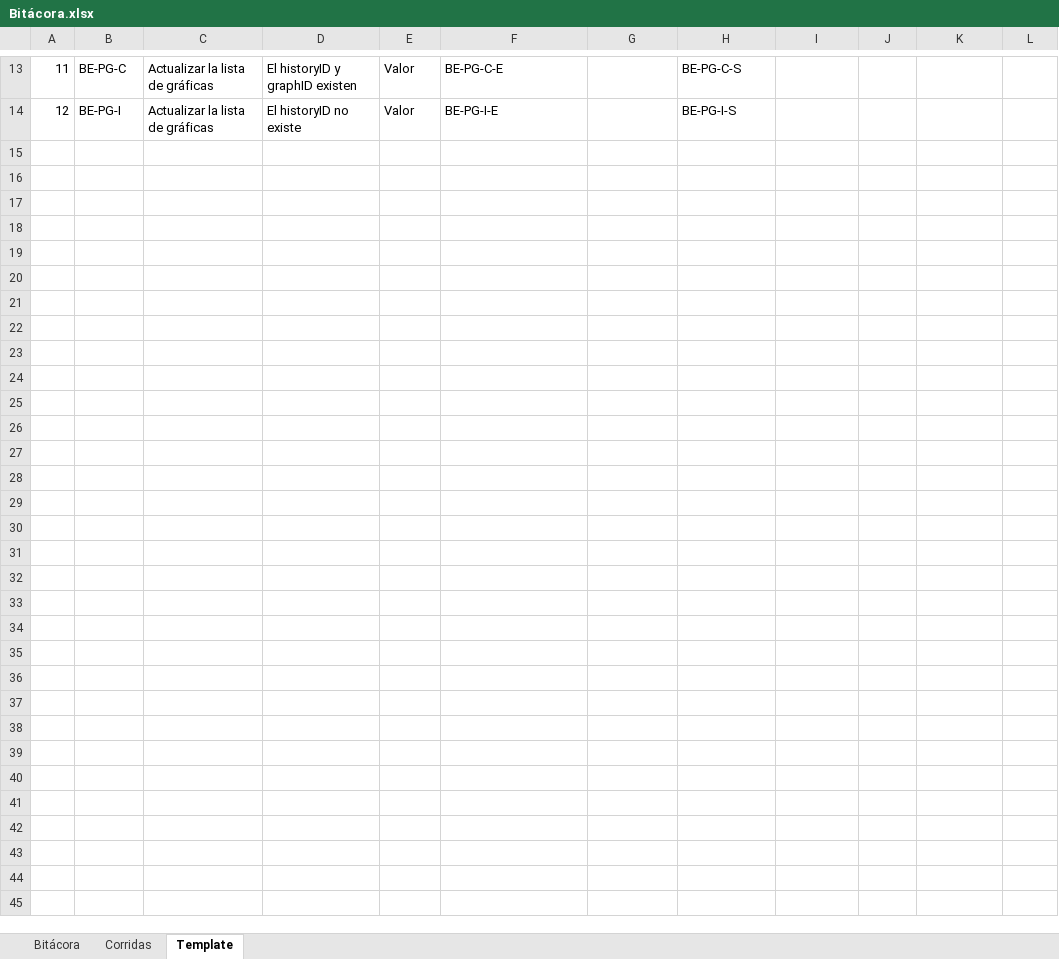
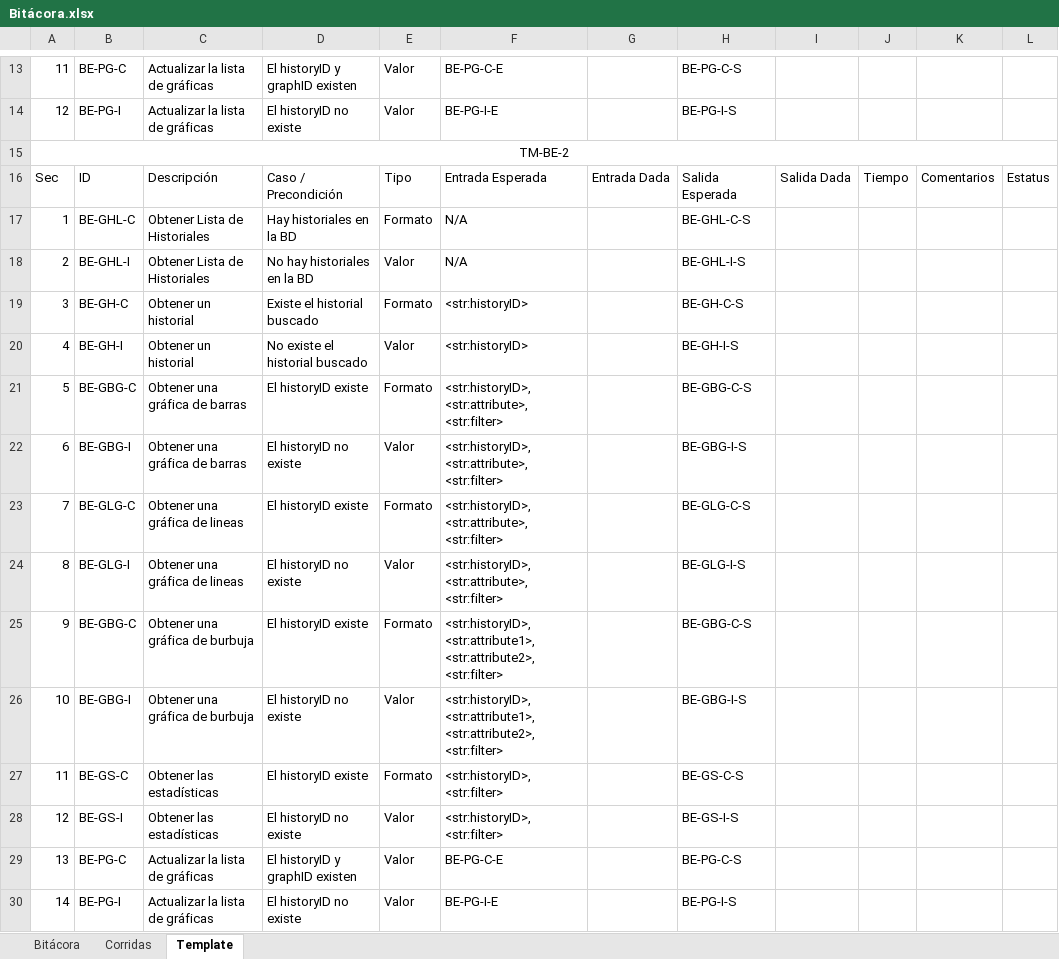
Before and after one commit to JoelIRamos/TC3005B-Gpo505-E1, an Excel workbook: DATABASE/Bitácora.xlsx, sheet Template, drawn as a sheet; only a part is shown, gaps mark what is left out; values as stored, in another font and other column widths than the file's, no borders; table styles not drawn; the diff names each change by its address in the sheet, - before the commit and + after, or states it on an @@ line.

```diff
--- a/DATABASE/Bitácora.xlsx (sheet Template)
+++ b/DATABASE/Bitácora.xlsx (sheet Template)
+row 15: TM-BE-2
+row 16: Sec | ID | Descripción | Caso / Precondición | Tipo | Entrada Esperada | Entrada Dada | Salida Esperada | Salida Dada | Tiempo | Comentarios | Estatus
+row 17: 1 | BE-GHL-C | Obtener Lista de Historiales | Hay historiales en la BD | Formato | N/A |  | BE-GHL-C-S
+row 18: 2 | BE-GHL-I | Obtener Lista de Historiales | No hay historiales en la BD | Valor | N/A |  | BE-GHL-I-S
+row 19: 3 | BE-GH-C | Obtener un historial | Existe el historial buscado | Formato | <str:historyID> |  | BE-GH-C-S
+row 20: 4 | BE-GH-I | Obtener un historial | No existe el historial buscado | Valor | <str:historyID> |  | BE-GH-I-S
+row 21: 5 | BE-GBG-C | Obtener una gráfica de barras | El historyID existe | Formato | <str:historyID>, <str:attribute>, <str:filter> |  | BE-GBG-C-S
+row 22: 6 | BE-GBG-I | Obtener una gráfica de barras | El historyID no existe | Valor | <str:historyID>, <str:attribute>, <str:filter> |  | BE-GBG-I-S
+row 23: 7 | BE-GLG-C | Obtener una gráfica de lineas | El historyID existe | Formato | <str:historyID>, <str:attribute>, <str:filter> |  | BE-GLG-C-S
+row 24: 8 | BE-GLG-I | Obtener una gráfica de lineas | El historyID no existe | Valor | <str:historyID>, <str:attribute>, <str:filter> |  | BE-GLG-I-S
+row 25: 9 | BE-GBG-C | Obtener una gráfica de burbuja | El historyID existe | Formato | <str:historyID>, <str:attribute1>, <str:attribute2>, <str:filter> |  | BE-GBG-C-S
+row 26: 10 | BE-GBG-I | Obtener una gráfica de burbuja | El historyID no existe | Valor | <str:historyID>, <str:attribute1>, <str:attribute2>, <str:filter> |  | BE-GBG-I-S
+row 27: 11 | BE-GS-C | Obtener las estadísticas | El historyID existe | Formato | <str:historyID>, <str:filter> |  | BE-GS-C-S
+row 28: 12 | BE-GS-I | Obtener las estadísticas | El historyID no existe | Valor | <str:historyID>, <str:filter> |  | BE-GS-I-S
+row 29: 13 | BE-PG-C | Actualizar la lista de gráficas | El historyID y graphID existen | Valor | BE-PG-C-E |  | BE-PG-C-S
+row 30: 14 | BE-PG-I | Actualizar la lista de gráficas | El historyID no existe | Valor | BE-PG-I-E |  | BE-PG-I-S
```
Also changed, not shown: sheet Bitácora, sheet Corridas, 5 other files.
